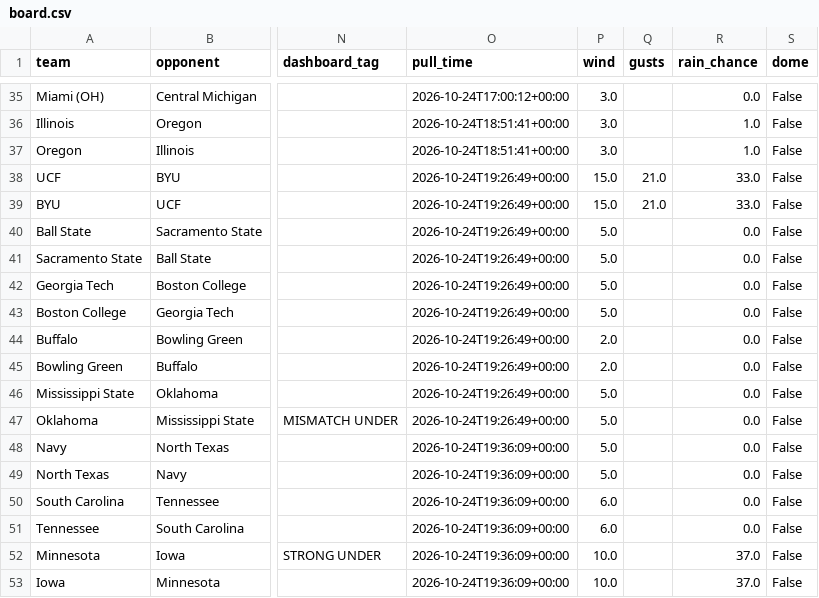
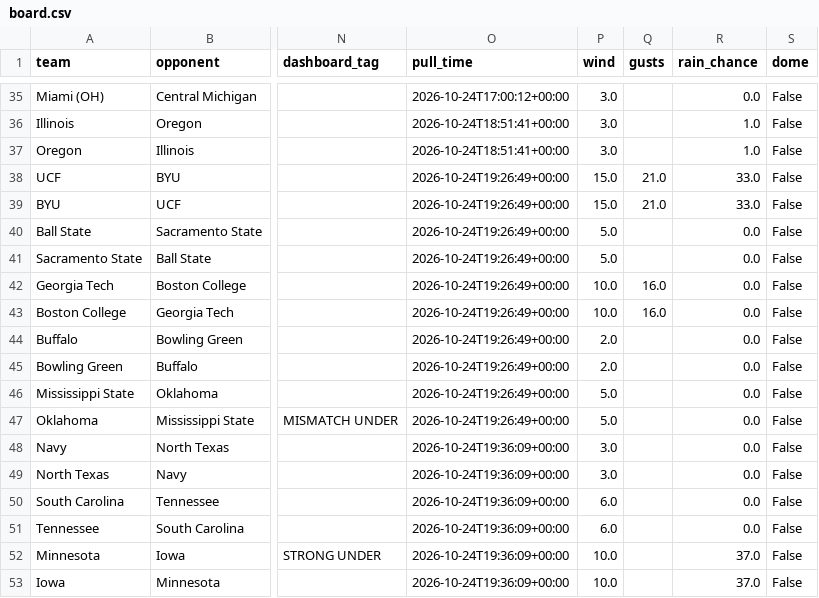
Before and after one commit to bradyt3321/cfb-yardage-dashboard, a CSV file: data/board.csv, drawn as a sheet; only a part is shown, gaps mark what is left out; the diff covers the shown part only; the diff names each change by its address in the sheet, - before the commit and + after, or states it on an @@ line.

```diff
--- a/data/board.csv
+++ b/data/board.csv
-P42:P43 (wind): 5.0
+P42:P43 (wind): 10.0
-Q42:Q43 (gusts): (empty)
+Q42:Q43 (gusts): 16.0
-P48:P49 (wind): 5.0
+P48:P49 (wind): 3.0
```
Also changed, not shown: 38 edited cells elsewhere in this file, 3 other files.
